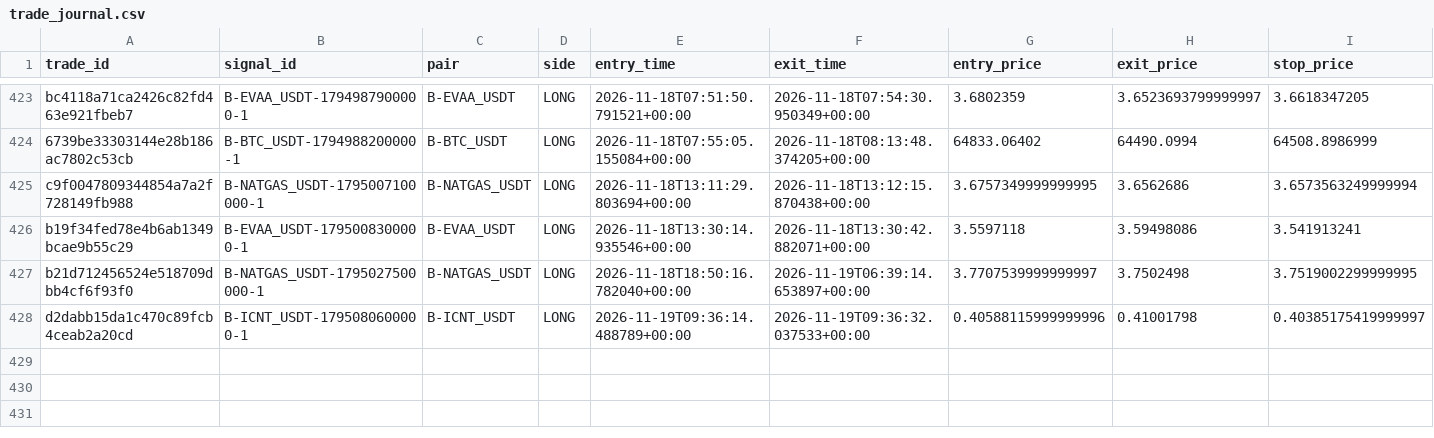
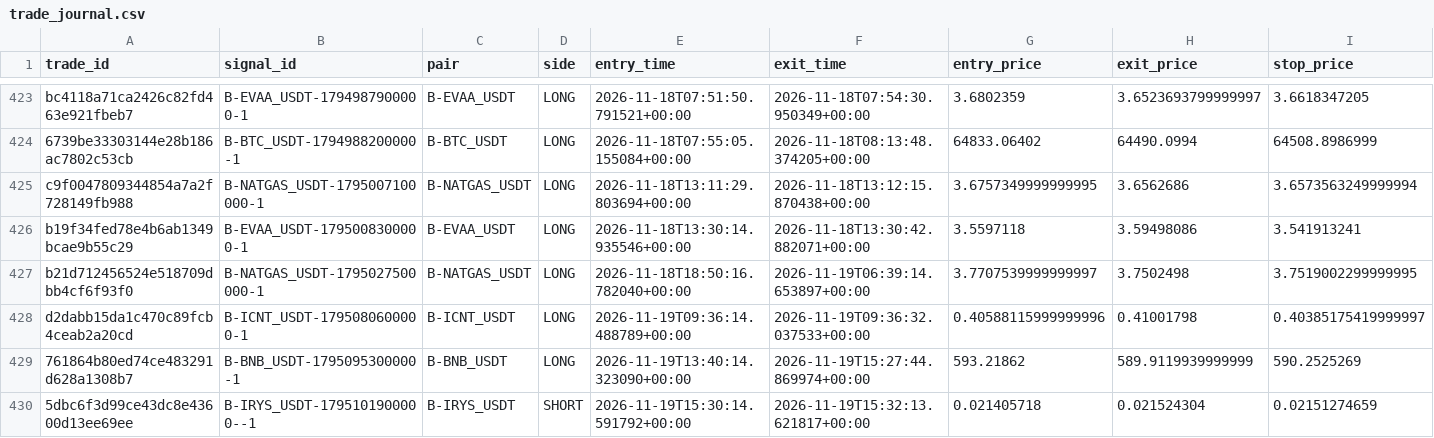
Before and after one commit to harnepal-hub/AMTE-Self-Evolving-Intraday-Trading-Engine, a CSV file: data/paper_live/trade_journal.csv, drawn as a sheet; only a part is shown, gaps mark what is left out; rows hold the shown columns only; the diff names each change by its address in the sheet, - before the commit and + after, or states it on an @@ line.

```diff
--- a/data/paper_live/trade_journal.csv
+++ b/data/paper_live/trade_journal.csv
+row 429: 761864b80ed74ce483291d628a1308b7 | B-BNB_USDT-1795095300000-1 | B-BNB_USDT | LONG | 2026-11-19T13:40:14.323090+00:00 | 2026-11-19T15:27:44.869974+00:00 | 593.21862 | 589.9119939999999 | 590.2525269
+row 430: 5dbc6f3d99ce43dc8e43600d13ee69ee | B-IRYS_USDT-1795101900000--1 | B-IRYS_USDT | SHORT | 2026-11-19T15:30:14.591792+00:00 | 2026-11-19T15:32:13.621817+00:00 | 0.021405718 | 0.021524304 | 0.02151274659
```
Also changed, not shown: data/paper_live/signal_journal.csv, 12 other files.
